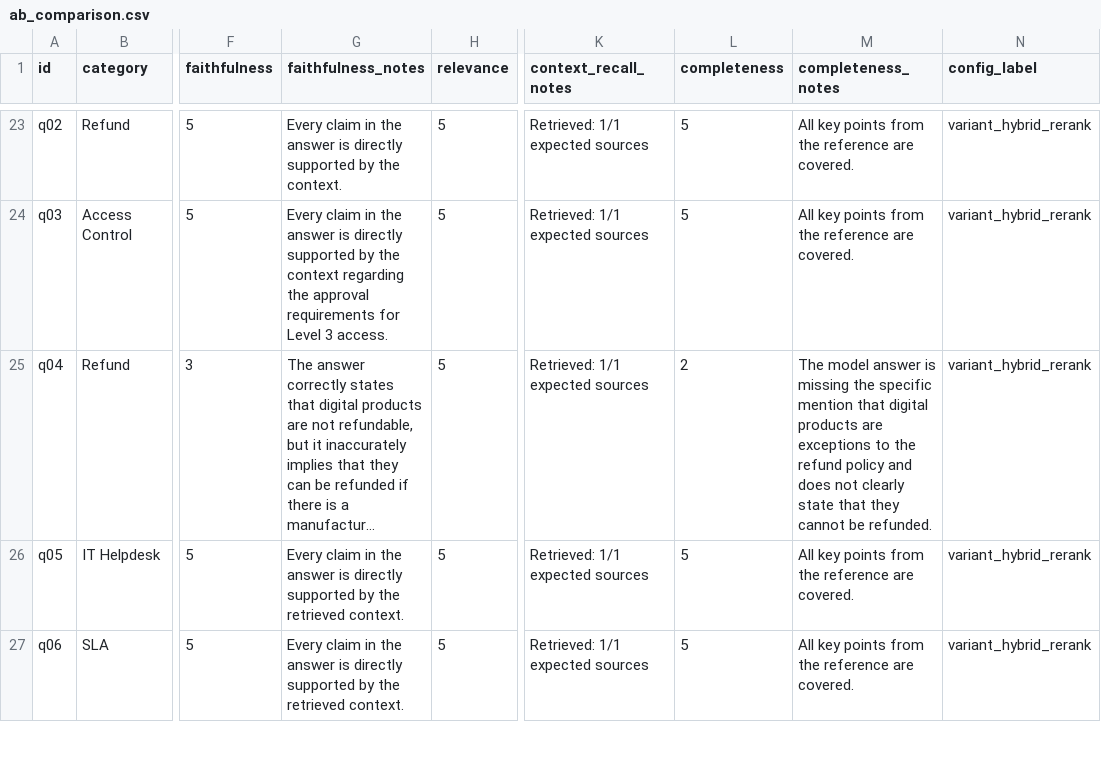
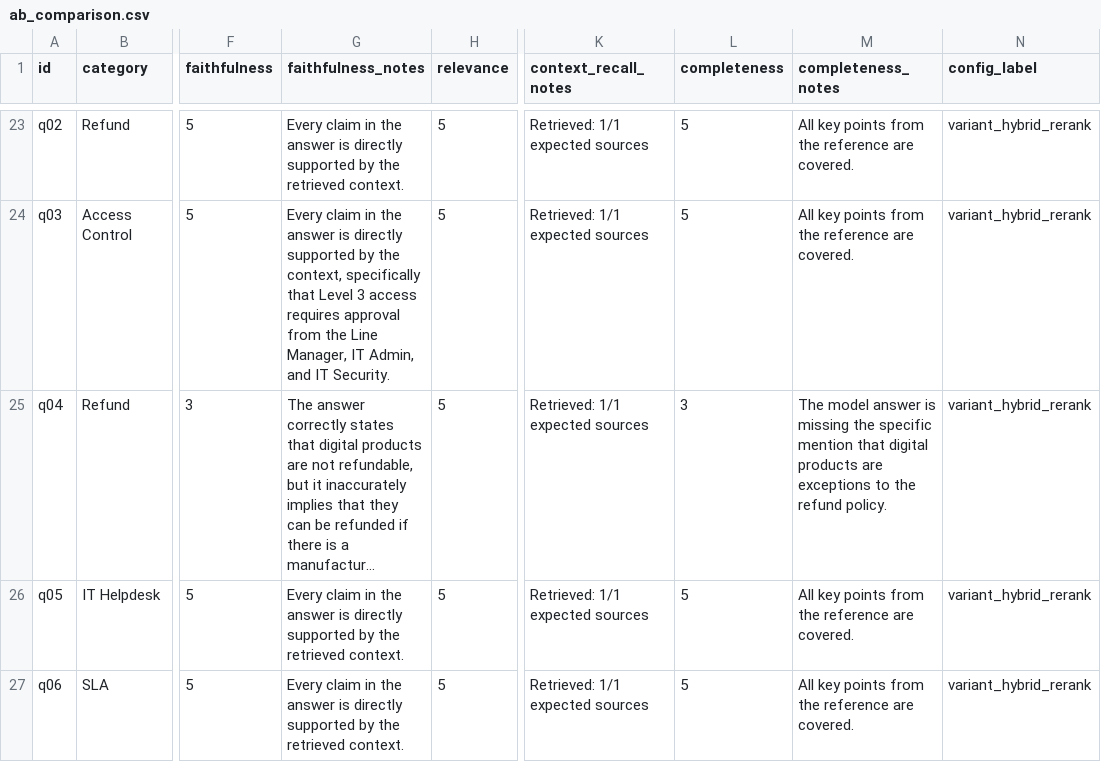
Before and after one commit to TuNM17421/Nhom09-E403-Day08, a CSV file: results/ab_comparison.csv, drawn as a sheet; only a part is shown, gaps mark what is left out; long unchanged cells end in …; the diff covers the shown part only; the diff names each change by its address in the sheet, - before the commit and + after, or states it on an @@ line.

```diff
--- a/results/ab_comparison.csv
+++ b/results/ab_comparison.csv
-G23 (faithfulness_notes): …by the context.
+G23 (faithfulness_notes): …by the retrieved context.
-G24 (faithfulness_notes): …by the context regarding the approval requirements for Level 3 access.
+G24 (faithfulness_notes): …by the context, specifically that Level 3 access requires approval from the Line Manager, IT Admin, and IT Security.
-L25 (completeness): 2
+L25 (completeness): 3
-M25 (completeness_notes): …the refund policy and does not clearly state that they cannot be refunded.
+M25 (completeness_notes): …the refund policy.
```
Also changed, not shown: 46 edited cells elsewhere in this file, 2 other files.
